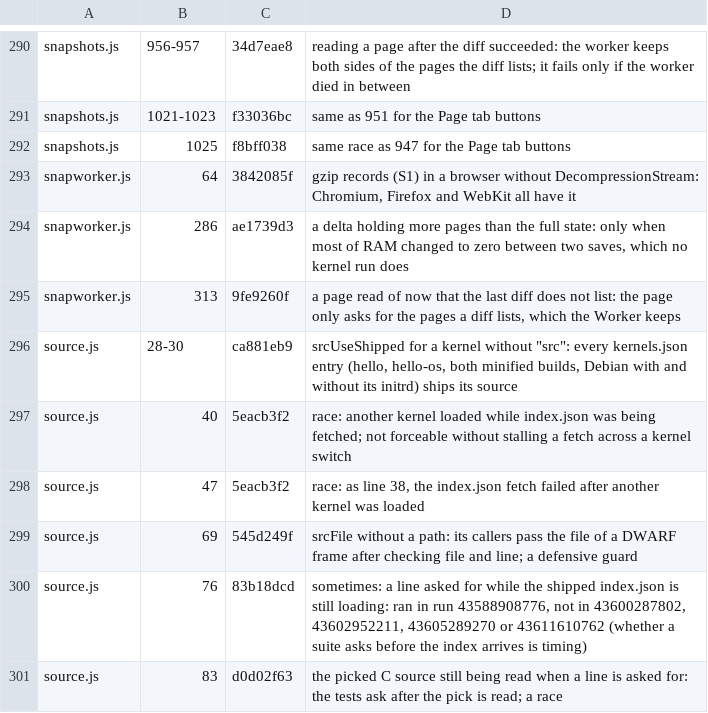
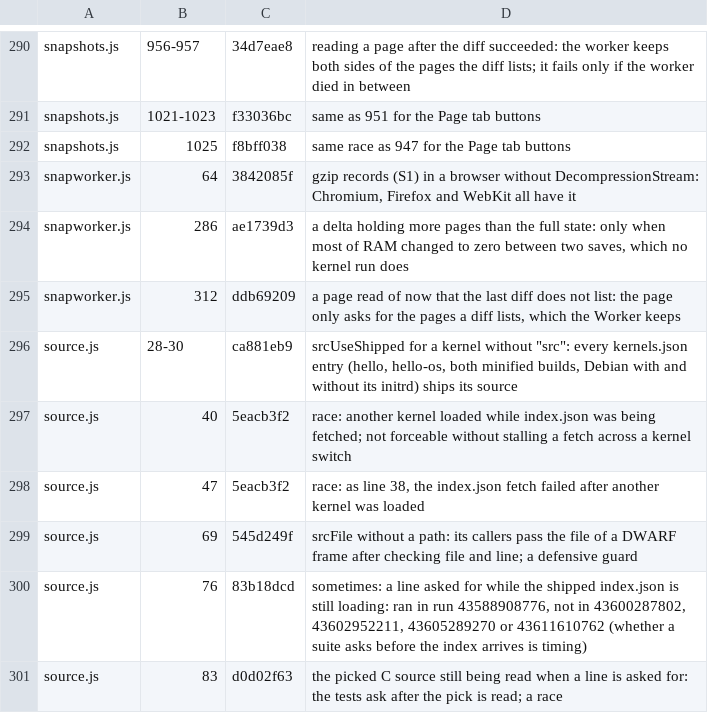
Before and after one commit to d33tah/minimal-kernel-build, a TSV file: site/jscov-uncovered.tsv, drawn as a sheet; only a part is shown, gaps mark what is left out.

```diff
--- a/site/jscov-uncovered.tsv
+++ b/site/jscov-uncovered.tsv
@@ -294,3 +294,3 @@ snapworker.js	64	3842085f	gzip records (S1) in a browser without DecompressionSt
 snapworker.js	286	ae1739d3	a delta holding more pages than the full state: only when most of RAM changed to zero between two saves, which no kernel run does
-snapworker.js	313	9fe9260f	a page read of now that the last diff does not list: the page only asks for the pages a diff lists, which the Worker keeps
+snapworker.js	312	ddb69209	a page read of now that the last diff does not list: the page only asks for the pages a diff lists, which the Worker keeps
 source.js	28-30	ca881eb9	srcUseShipped for a kernel without "src": every kernels.json entry (hello, hello-os, both minified builds, Debian with and without its initrd) ships its source
```
Also changed, not shown: 1 other file.
